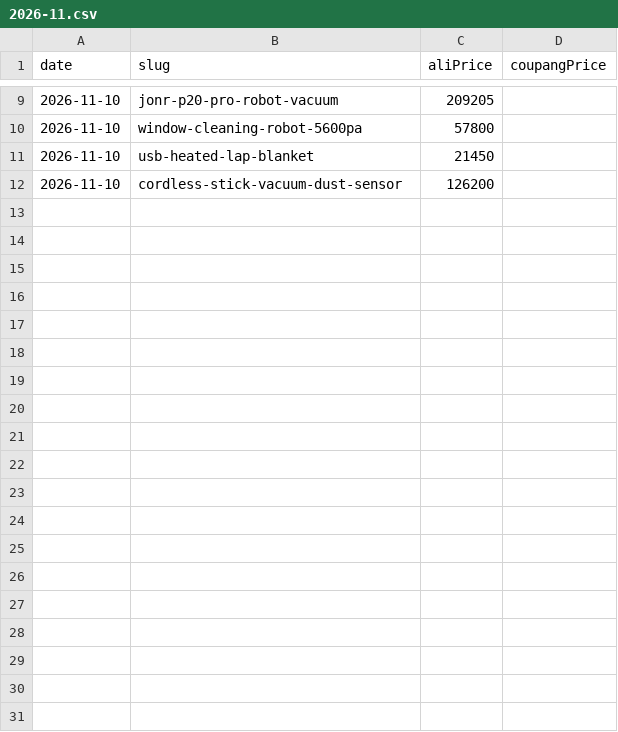
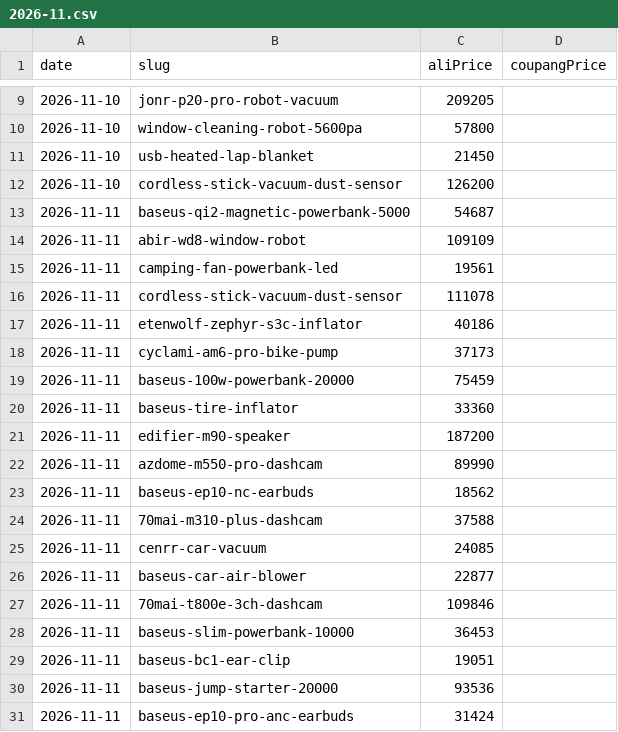
Before and after one commit to ckqudrnjs-beep/affiliate-pipeline, a CSV file: data/prices/2026-11.csv, drawn as a sheet; only a part is shown, gaps mark what is left out; the diff covers the shown part only; the diff names each change by its address in the sheet, - before the commit and + after, or states it on an @@ line.

```diff
--- a/data/prices/2026-11.csv
+++ b/data/prices/2026-11.csv
+row 13: 2026-11-11 | baseus-qi2-magnetic-powerbank-5000 | 54687
+row 14: 2026-11-11 | abir-wd8-window-robot | 109109
+row 15: 2026-11-11 | camping-fan-powerbank-led | 19561
+row 16: 2026-11-11 | cordless-stick-vacuum-dust-sensor | 111078
+row 17: 2026-11-11 | etenwolf-zephyr-s3c-inflator | 40186
+row 18: 2026-11-11 | cyclami-am6-pro-bike-pump | 37173
+row 19: 2026-11-11 | baseus-100w-powerbank-20000 | 75459
+row 20: 2026-11-11 | baseus-tire-inflator | 33360
+row 21: 2026-11-11 | edifier-m90-speaker | 187200
+row 22: 2026-11-11 | azdome-m550-pro-dashcam | 89990
+row 23: 2026-11-11 | baseus-ep10-nc-earbuds | 18562
+row 24: 2026-11-11 | 70mai-m310-plus-dashcam | 37588
+row 25: 2026-11-11 | cenrr-car-vacuum | 24085
+row 26: 2026-11-11 | baseus-car-air-blower | 22877
+row 27: 2026-11-11 | 70mai-t800e-3ch-dashcam | 109846
+row 28: 2026-11-11 | baseus-slim-powerbank-10000 | 36453
+row 29: 2026-11-11 | baseus-bc1-ear-clip | 19051
+row 30: 2026-11-11 | baseus-jump-starter-20000 | 93536
+row 31: 2026-11-11 | baseus-ep10-pro-anc-earbuds | 31424
```
Also changed, not shown: 24 added rows elsewhere in this file, 2 other files.
